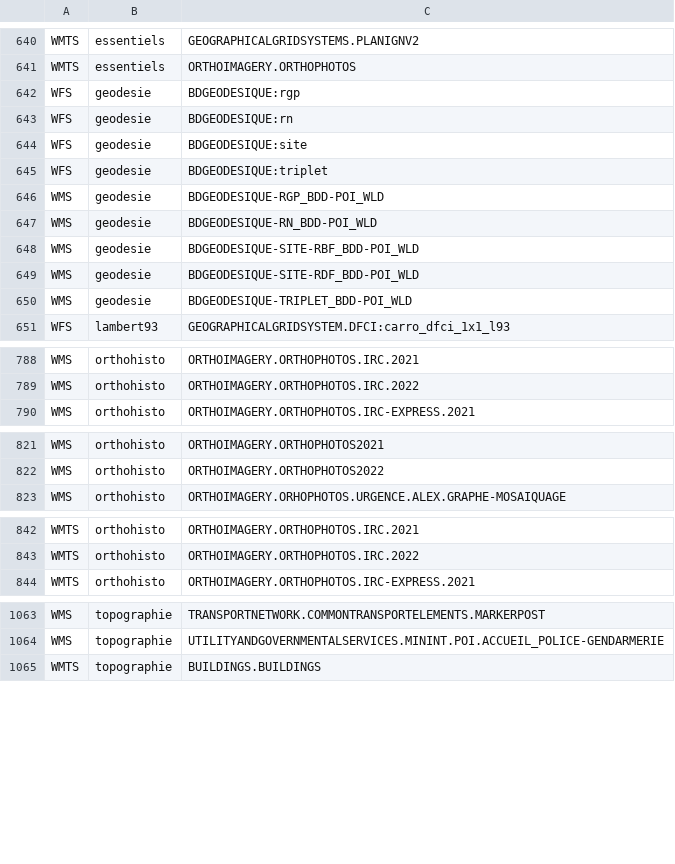
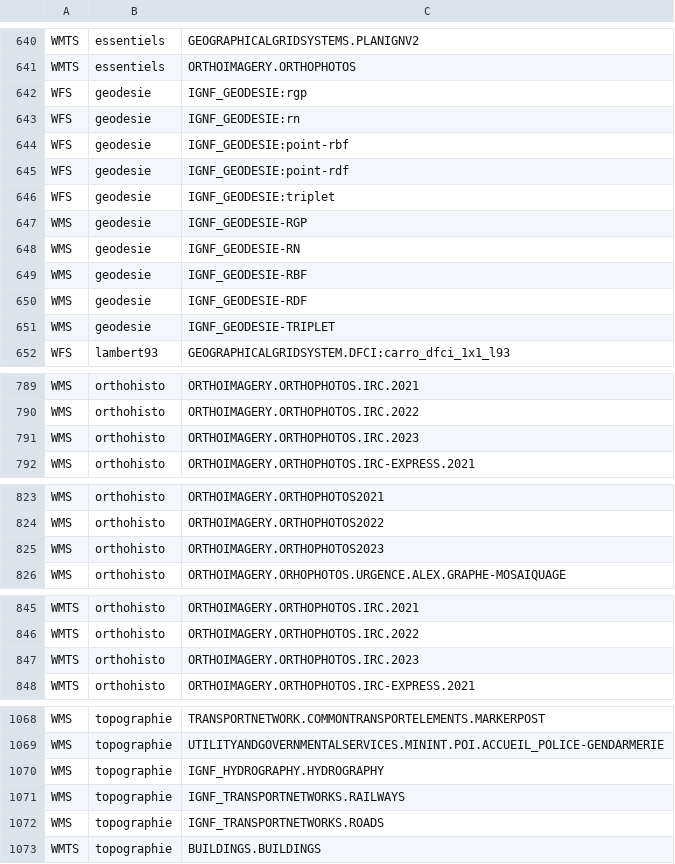
Before and after one commit to IGNF/geoportal-configuration, a CSV file: resources_by_key.csv, drawn as a sheet; only a part is shown, gaps mark what is left out; the diff covers the shown part only.

```diff
--- a/resources_by_key.csv
+++ b/resources_by_key.csv
@@ -641,11 +641,12 @@ WMTS,essentiels,GEOGRAPHICALGRIDSYSTEMS.PLANIGNV2
 WMTS,essentiels,ORTHOIMAGERY.ORTHOPHOTOS
-WFS,geodesie,BDGEODESIQUE:rgp
-WFS,geodesie,BDGEODESIQUE:rn
-WFS,geodesie,BDGEODESIQUE:site
-WFS,geodesie,BDGEODESIQUE:triplet
-WMS,geodesie,BDGEODESIQUE-RGP_BDD-POI_WLD
-WMS,geodesie,BDGEODESIQUE-RN_BDD-POI_WLD
-WMS,geodesie,BDGEODESIQUE-SITE-RBF_BDD-POI_WLD
-WMS,geodesie,BDGEODESIQUE-SITE-RDF_BDD-POI_WLD
-WMS,geodesie,BDGEODESIQUE-TRIPLET_BDD-POI_WLD
+WFS,geodesie,IGNF_GEODESIE:rgp
+WFS,geodesie,IGNF_GEODESIE:rn
+WFS,geodesie,IGNF_GEODESIE:point-rbf
+WFS,geodesie,IGNF_GEODESIE:point-rdf
+WFS,geodesie,IGNF_GEODESIE:triplet
+WMS,geodesie,IGNF_GEODESIE-RGP
+WMS,geodesie,IGNF_GEODESIE-RN
+WMS,geodesie,IGNF_GEODESIE-RBF
+WMS,geodesie,IGNF_GEODESIE-RDF
+WMS,geodesie,IGNF_GEODESIE-TRIPLET
 WFS,lambert93,GEOGRAPHICALGRIDSYSTEM.DFCI:carro_dfci_1x1_l93
@@ -789,2 +790,3 @@ WMS,orthohisto,ORTHOIMAGERY.ORTHOPHOTOS.IRC.2021
 WMS,orthohisto,ORTHOIMAGERY.ORTHOPHOTOS.IRC.2022
+WMS,orthohisto,ORTHOIMAGERY.ORTHOPHOTOS.IRC.2023
 WMS,orthohisto,ORTHOIMAGERY.ORTHOPHOTOS.IRC-EXPRESS.2021
@@ -822,2 +824,3 @@ WMS,orthohisto,ORTHOIMAGERY.ORTHOPHOTOS2021
 WMS,orthohisto,ORTHOIMAGERY.ORTHOPHOTOS2022
+WMS,orthohisto,ORTHOIMAGERY.ORTHOPHOTOS2023
 WMS,orthohisto,ORTHOIMAGERY.ORHOPHOTOS.URGENCE.ALEX.GRAPHE-MOSAIQUAGE
@@ -843,2 +846,3 @@ WMTS,orthohisto,ORTHOIMAGERY.ORTHOPHOTOS.IRC.2021
 WMTS,orthohisto,ORTHOIMAGERY.ORTHOPHOTOS.IRC.2022
+WMTS,orthohisto,ORTHOIMAGERY.ORTHOPHOTOS.IRC.2023
 WMTS,orthohisto,ORTHOIMAGERY.ORTHOPHOTOS.IRC-EXPRESS.2021
@@ -1064,2 +1069,5 @@ WMS,topographie,TRANSPORTNETWORK.COMMONTRANSPORTELEMENTS.MARKERPOST
 WMS,topographie,UTILITYANDGOVERNMENTALSERVICES.MININT.POI.ACCUEIL_POLICE-GENDARMERIE
+WMS,topographie,IGNF_HYDROGRAPHY.HYDROGRAPHY
+WMS,topographie,IGNF_TRANSPORTNETWORKS.RAILWAYS
+WMS,topographie,IGNF_TRANSPORTNETWORKS.ROADS
 WMTS,topographie,BUILDINGS.BUILDINGS
```
Also changed, not shown: 1 added row elsewhere in this file.
